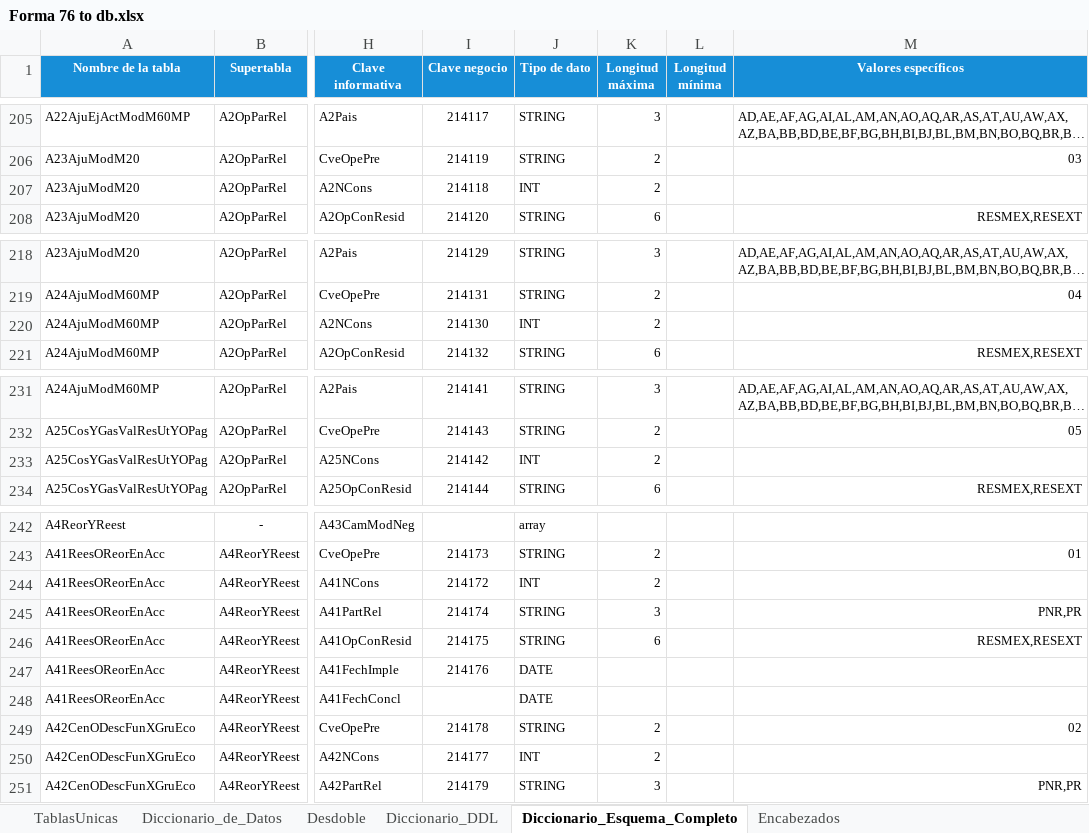
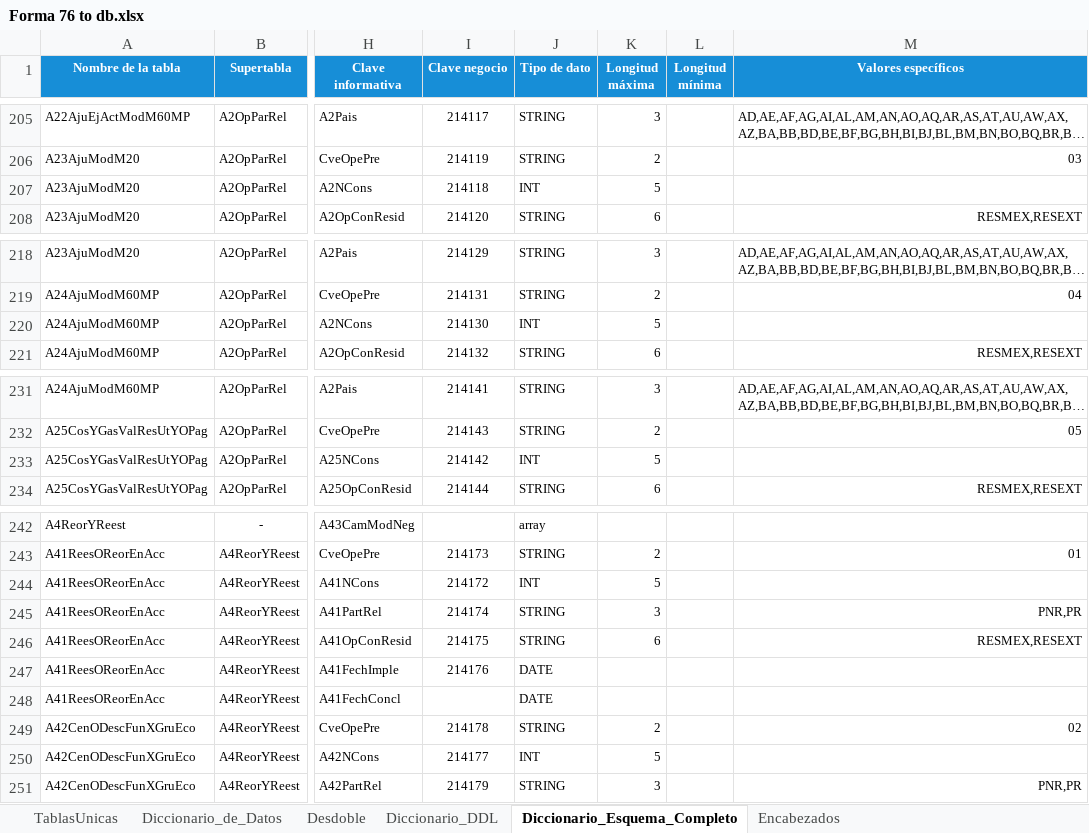
Before and after one commit to ivannpy/integracion, an Excel workbook: Forma 76 to db.xlsx, sheet Diccionario_Esquema_Completo, drawn as a sheet; only a part is shown, gaps mark what is left out; long unchanged cells end in …; values as stored, in another font and other column widths than the file's, no borders; the diff covers the shown part only; the diff names each change by its address in the sheet, - before the commit and + after, or states it on an @@ line.

```diff
--- a/Forma 76 to db.xlsx (sheet Diccionario_Esquema_Completo)
+++ b/Forma 76 to db.xlsx (sheet Diccionario_Esquema_Completo)
-K207 (Longitud máxima): 2
+K207 (Longitud máxima): 5
-K220 (Longitud máxima): 2
+K220 (Longitud máxima): 5
-K233 (Longitud máxima): 2
+K233 (Longitud máxima): 5
-K244 (Longitud máxima): 2
+K244 (Longitud máxima): 5
-K250 (Longitud máxima): 2
+K250 (Longitud máxima): 5
```
Also changed, not shown: 22 edited cells elsewhere in this sheet, DIEMSE to db.xlsx, 2 other files.
